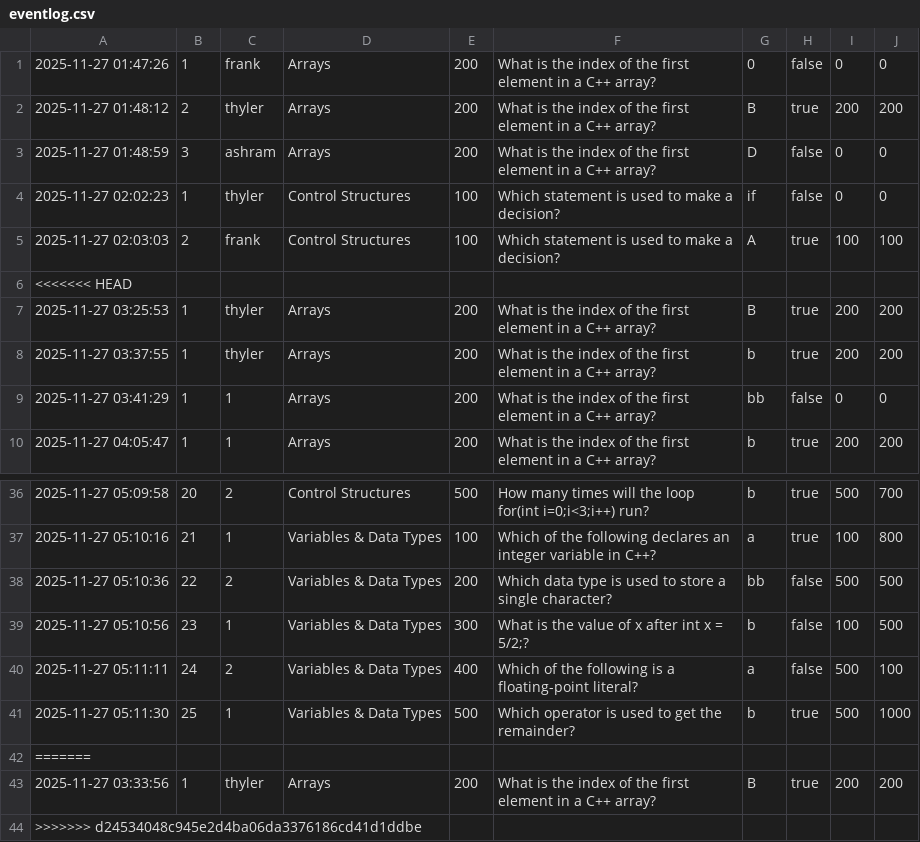
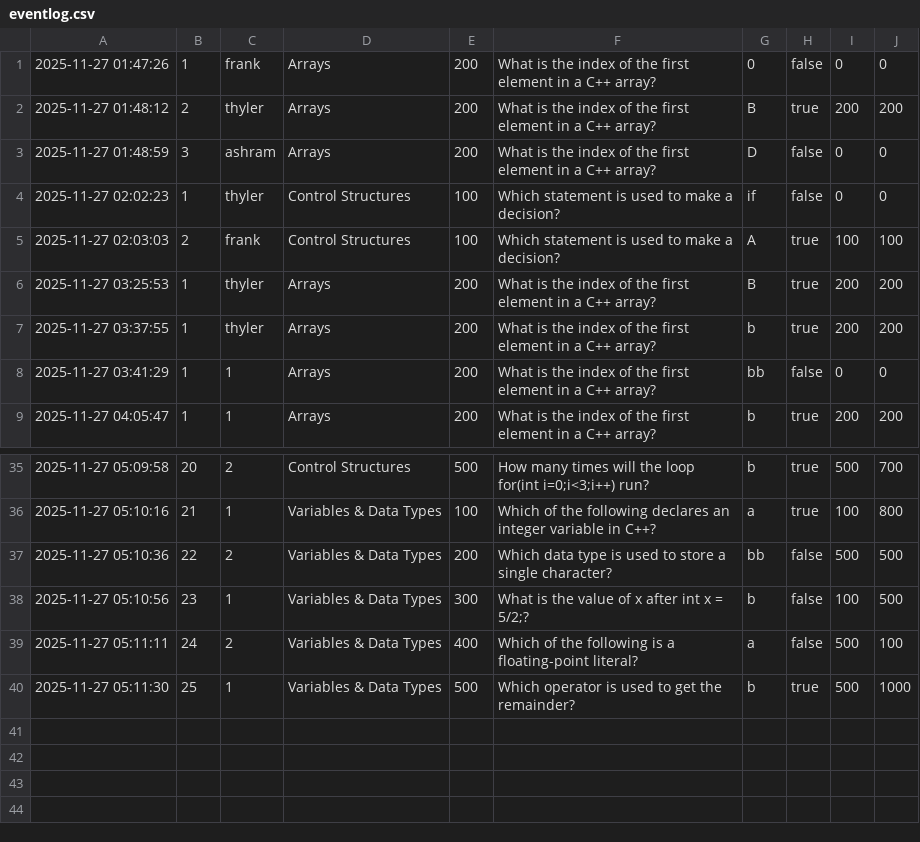
Before and after one commit to Thyler-Brathwaite/jeopardy_game, a CSV file: eventlog.csv, drawn as a sheet; only a part is shown, gaps mark what is left out; the diff names each change by its address in the sheet, - before the commit and + after, or states it on an @@ line.

```diff
--- a/eventlog.csv
+++ b/eventlog.csv
-row 6: <<<<<<< HEAD
-row 42: =======
-row 43: 2025-11-27 03:33:56 | 1 | thyler | Arrays | 200 | What is the index of the first element in a C++ array? | B | true | 200 | 200
-row 44: >>>>>>> d24534048c945e2d4ba06da3376186cd41d1ddbe
```
Also changed, not shown: 4 other files.
